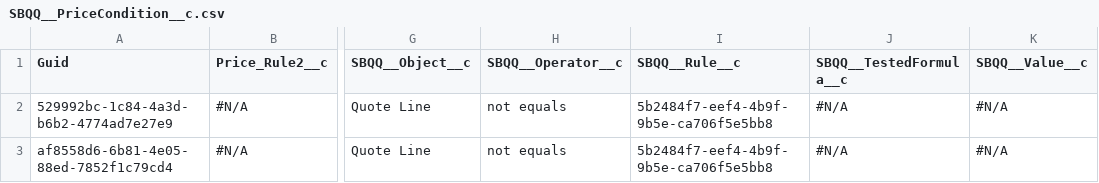
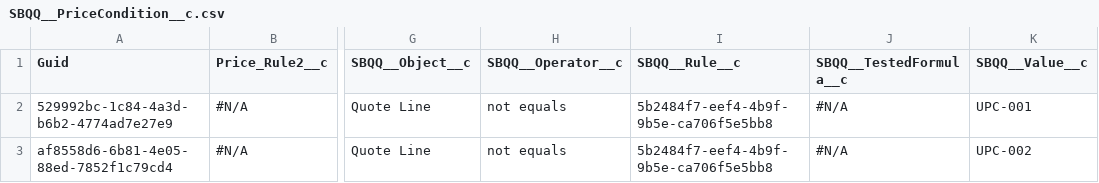
Before and after one commit to aksakalb/aksakalVCS, a CSV file: SBQQ__PriceCondition__c.csv, drawn as a sheet; only a part is shown, gaps mark what is left out; the diff names each change by its address in the sheet, - before the commit and + after, or states it on an @@ line.

```diff
--- a/SBQQ__PriceCondition__c.csv
+++ b/SBQQ__PriceCondition__c.csv
-K2 (SBQQ__Value__c): #N/A
+K2 (SBQQ__Value__c): UPC-001
-K3 (SBQQ__Value__c): #N/A
+K3 (SBQQ__Value__c): UPC-002
```
Also changed, not shown: SBQQ__PriceRule__c.csv.
